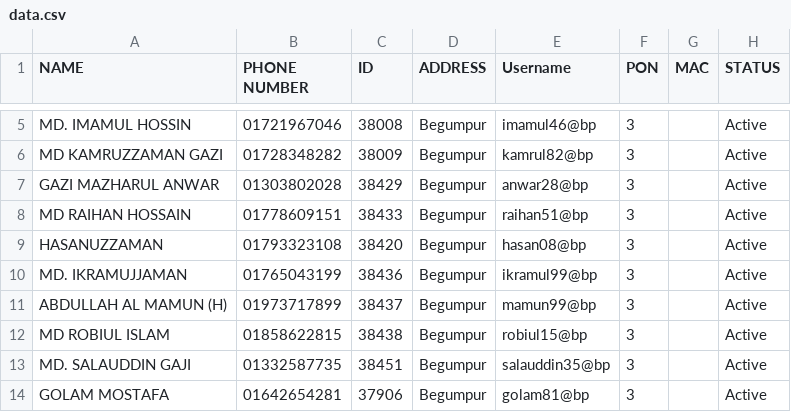
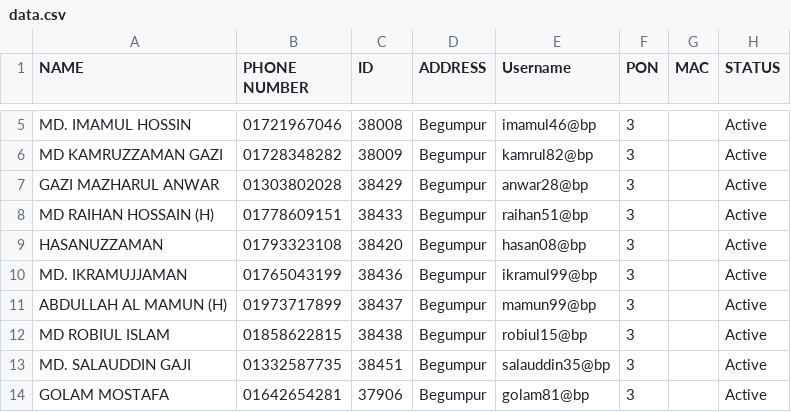
Before and after one commit to masud673/masud, a CSV file: data.csv, drawn as a sheet; only a part is shown, gaps mark what is left out.

Commit message:
data.csv

```diff
--- a/data.csv
+++ b/data.csv
@@ -7,3 +7,3 @@ MD KAMRUZZAMAN GAZI,01728348282,38009,Begumpur,kamrul82@bp,3,,Active
 GAZI MAZHARUL ANWAR,01303802028,38429,Begumpur,anwar28@bp,3,,Active
-MD RAIHAN HOSSAIN,01778609151,38433,Begumpur,raihan51@bp,3,,Active
+MD RAIHAN HOSSAIN (H),01778609151,38433,Begumpur,raihan51@bp,3,,Active
 HASANUZZAMAN ,01793323108,38420,Begumpur,hasan08@bp,3,,Active
```
